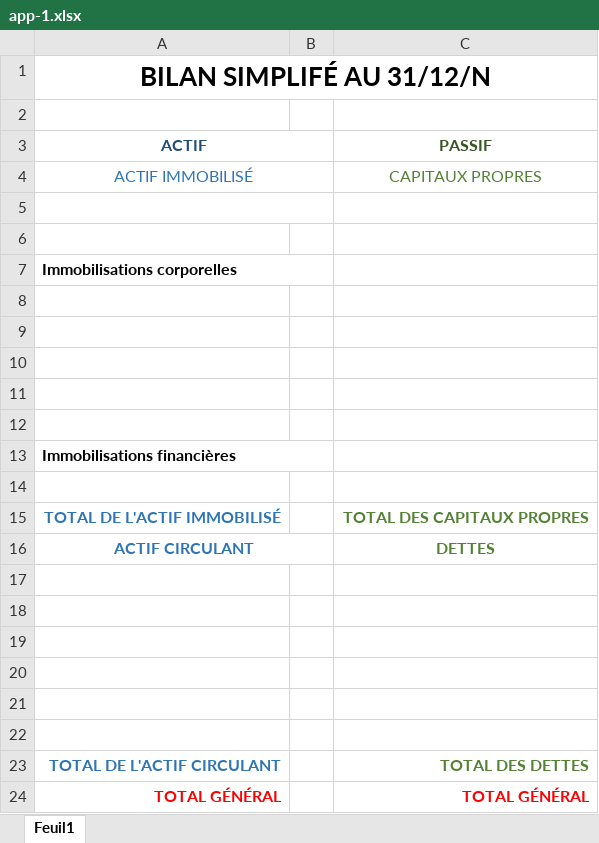
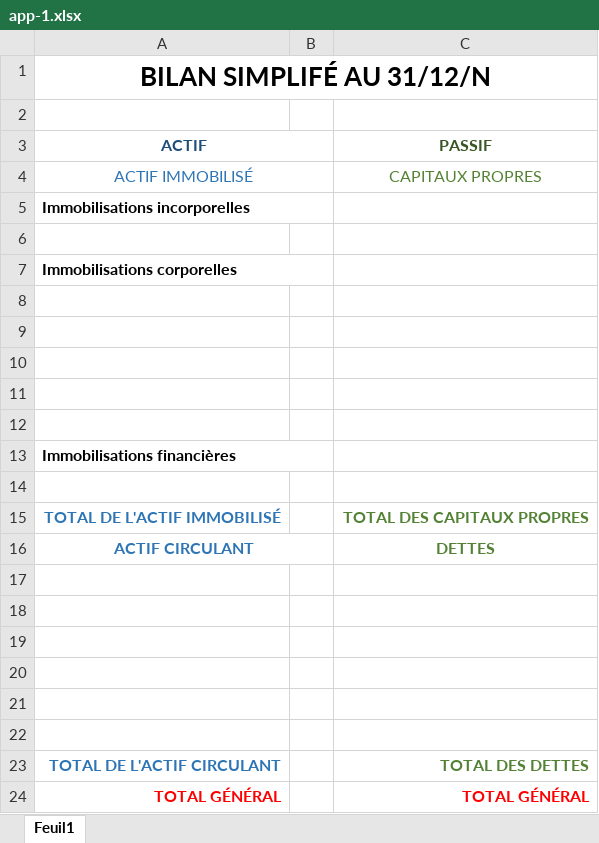
Before and after one commit to NellyDoucet/TCC, an Excel workbook: 05-bilan/assets/exercices-excel/app-1.xlsx, sheet Feuil1, drawn as a sheet; values as stored, in another font and other column widths than the file's, no borders; the diff names each change by its address in the sheet, - before the commit and + after, or states it on an @@ line.

```diff
--- a/05-bilan/assets/exercices-excel/app-1.xlsx (sheet Feuil1)
+++ b/05-bilan/assets/exercices-excel/app-1.xlsx (sheet Feuil1)
-A5 (ACTIF): (empty)
+A5 (ACTIF): Immobilisations incorporelles
```
Also changed, not shown: 7 other files.
